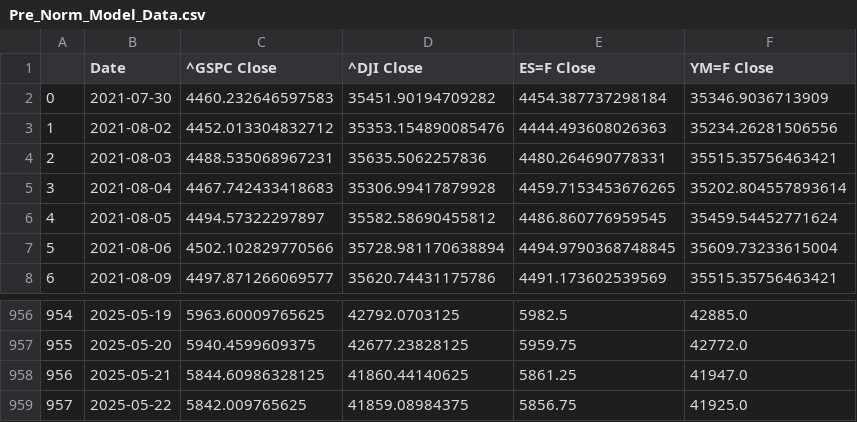
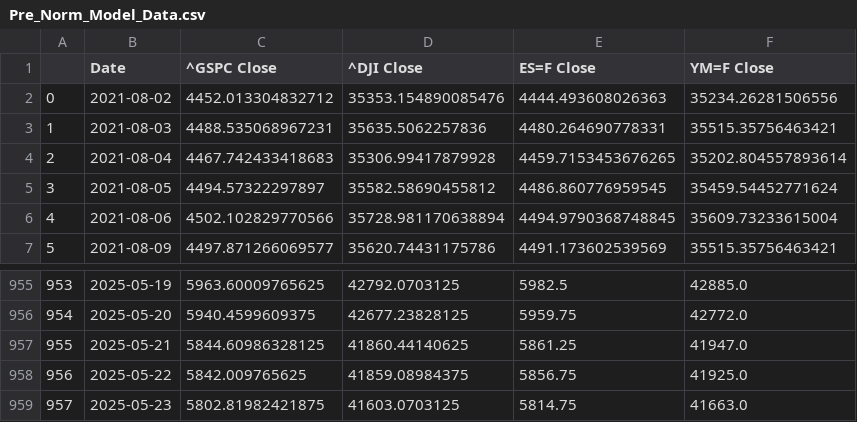
Before and after one commit to Brycekratzer/Economic-Web-DashBoard, a CSV file: data/model_data/Pre_Norm_Model_Data.csv, drawn as a sheet; only a part is shown, gaps mark what is left out; removed rows and columns are numbered as before the commit, all else as after; the diff names each change by its address in the sheet, - before the commit and + after, or states it on an @@ line.

```diff
--- a/data/model_data/Pre_Norm_Model_Data.csv
+++ b/data/model_data/Pre_Norm_Model_Data.csv
-row 2: 0 | 2021-07-30 | 4460.232646597583 | 35451.90194709282 | 4454.387737298184 | 35346.9036713909
@@ column A renumbered between rows 2 and 958 @@
+row 959: 957 | 2025-05-23 | 5802.81982421875 | 41603.0703125 | 5814.75 | 41663.0
```
Also changed, not shown: data/model_projections/actual_stock_50_prior.csv, data/model_projections/pre_prediction_stocks.csv, 13 other files.
